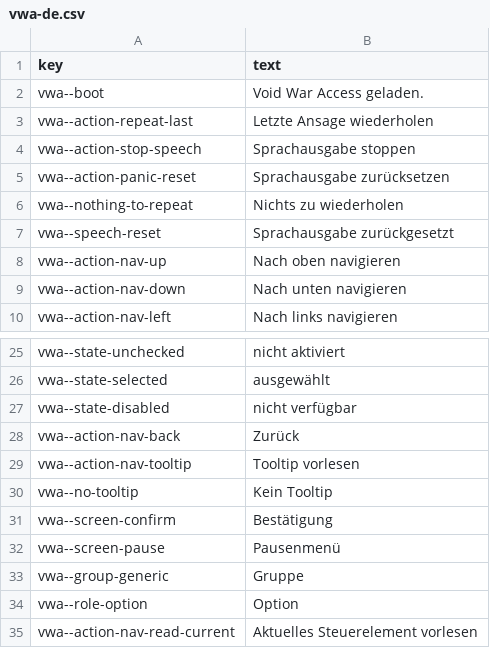
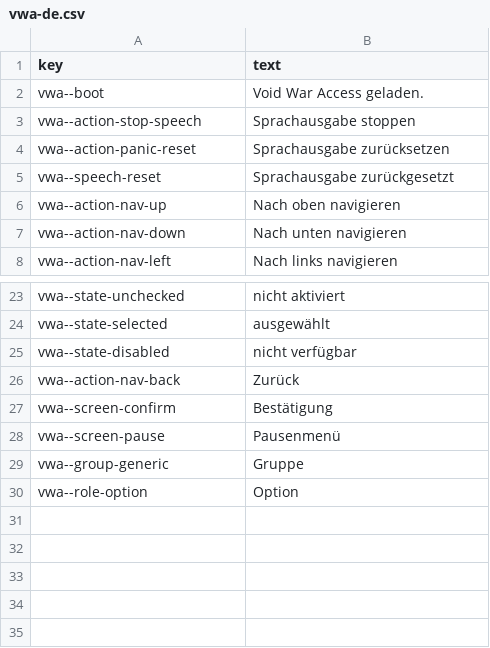
Before and after one commit to rashadnaqeeb/void-war-access, a CSV file: src/lang/vwa-de.csv, drawn as a sheet; only a part is shown, gaps mark what is left out.

```diff
--- a/src/lang/vwa-de.csv
+++ b/src/lang/vwa-de.csv
@@ -2,6 +2,4 @@ key,text
 vwa--boot,Void War Access geladen.
-vwa--action-repeat-last,Letzte Ansage wiederholen
 vwa--action-stop-speech,Sprachausgabe stoppen
 vwa--action-panic-reset,Sprachausgabe zurücksetzen
-vwa--nothing-to-repeat,Nichts zu wiederholen
 vwa--speech-reset,Sprachausgabe zurückgesetzt
@@ -28,4 +26,2 @@ vwa--state-disabled,nicht verfügbar
 vwa--action-nav-back,Zurück
-vwa--action-nav-tooltip,Tooltip vorlesen
-vwa--no-tooltip,Kein Tooltip
 vwa--screen-confirm,Bestätigung
@@ -34,2 +30 @@ vwa--group-generic,Gruppe
 vwa--role-option,Option
-vwa--action-nav-read-current,Aktuelles Steuerelement vorlesen
```
Also changed, not shown: src/lang/vwa-en.csv, src/lang/vwa-es.csv, 14 other files.
